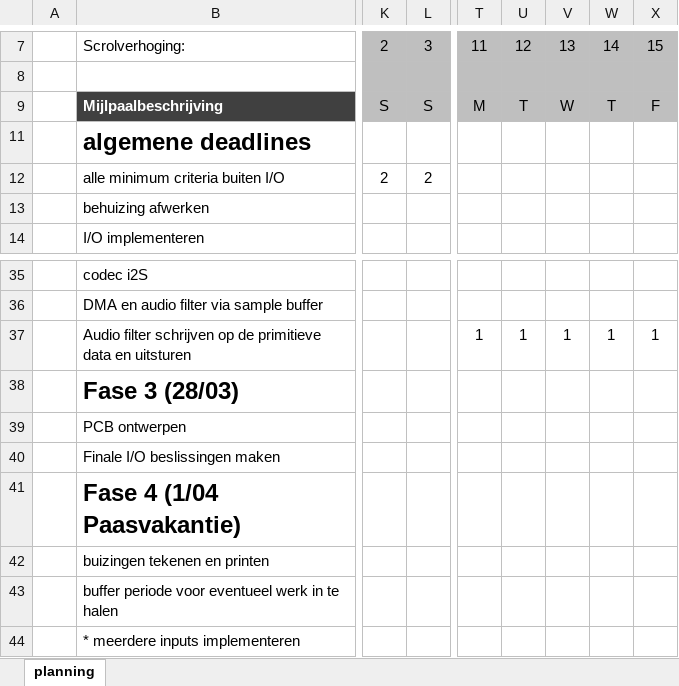
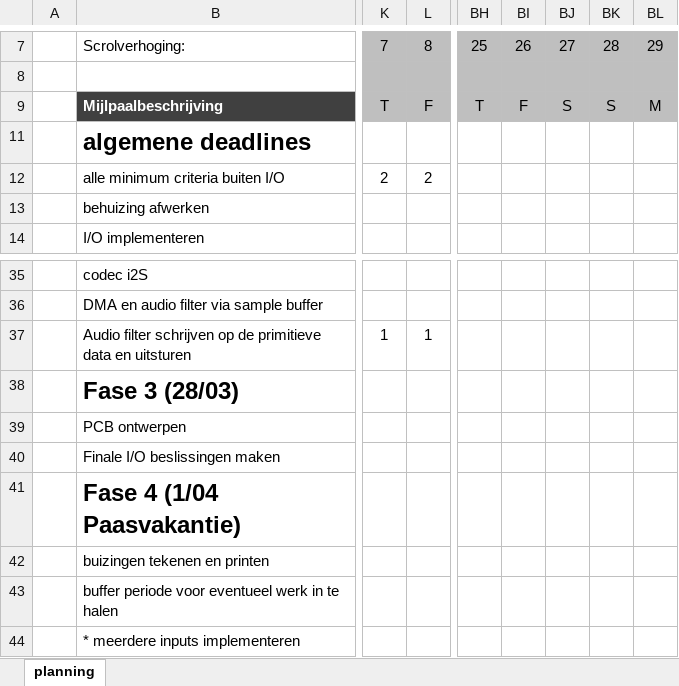
Before and after one commit to Neusaap128/Super-Epische-Audio-Generator, an Excel workbook: Super Epische Audio Generator/Seminaries/planning_audio_generator.xlsx, sheet planning, drawn as a sheet; only a part is shown, gaps mark what is left out; values as stored, in another font and other column widths than the file's, no borders; charts and pictures and conditional formats and table styles not drawn; removed rows and columns are numbered as before the commit, all else as after; the diff covers the shown part only; the diff names each change by its address in the sheet, - before the commit and + after, or states it on an @@ line.

```diff
--- a/Super Epische Audio Generator/Seminaries/planning_audio_generator.xlsx (sheet planning)
+++ b/Super Epische Audio Generator/Seminaries/planning_audio_generator.xlsx (sheet planning)
-column T, rows 7-9: 11 |  | M; row 37: 1
-column U, rows 7-9: 12 |  | T; row 37: 1
-column V, rows 7-9: 13 |  | W; row 37: 1
-column W, rows 7-9: 14 |  | T; row 37: 1
-column X, rows 7-9: 15 |  | F; row 37: 1
+column BH, rows 7-9: 25 |  | T
+column BI, rows 7-9: 26 |  | F
+column BJ, rows 7-9: 27 |  | S
+column BK, rows 7-9: 28 |  | S
+column BL, rows 7-9: 29 |  | M
-K7: 2
+K7: 7
-L7: 3
+L7: 8
-K9: S
+K9: T
-L9: S
+L9: F
-K37: (empty)
+K37: 1
-L37: (empty)
+L37: 1
```
Also changed, not shown: 49 edited cells, cell formats and merged cells elsewhere in this sheet, formulas that keep their value, 19 other files.
